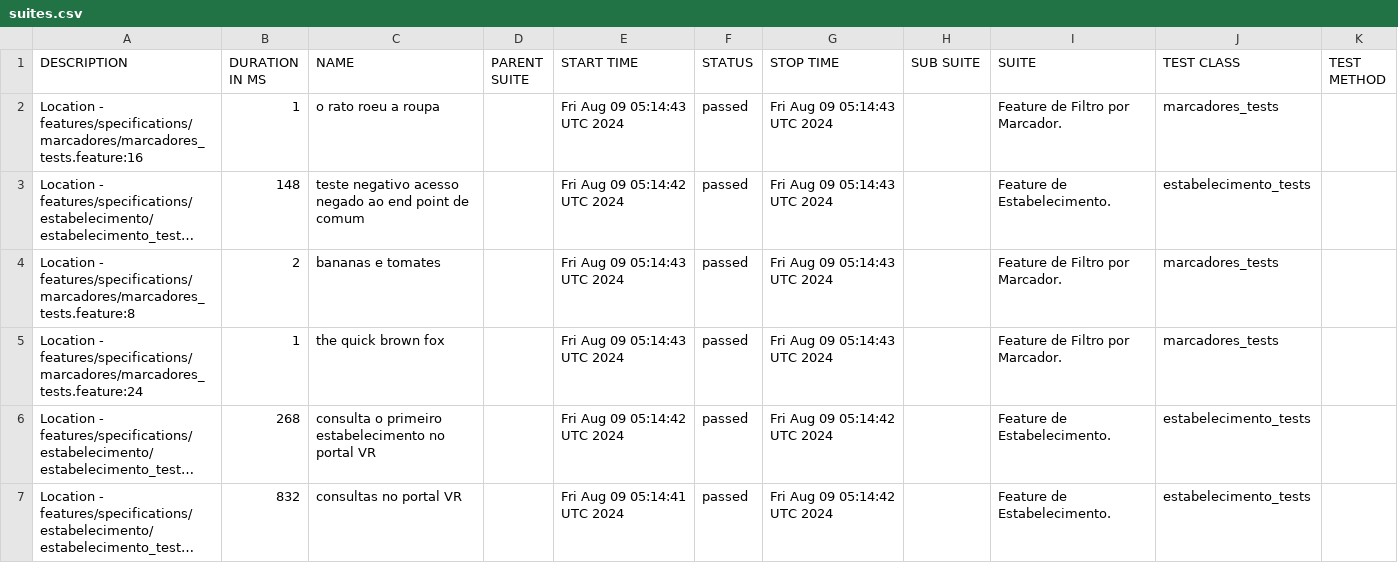
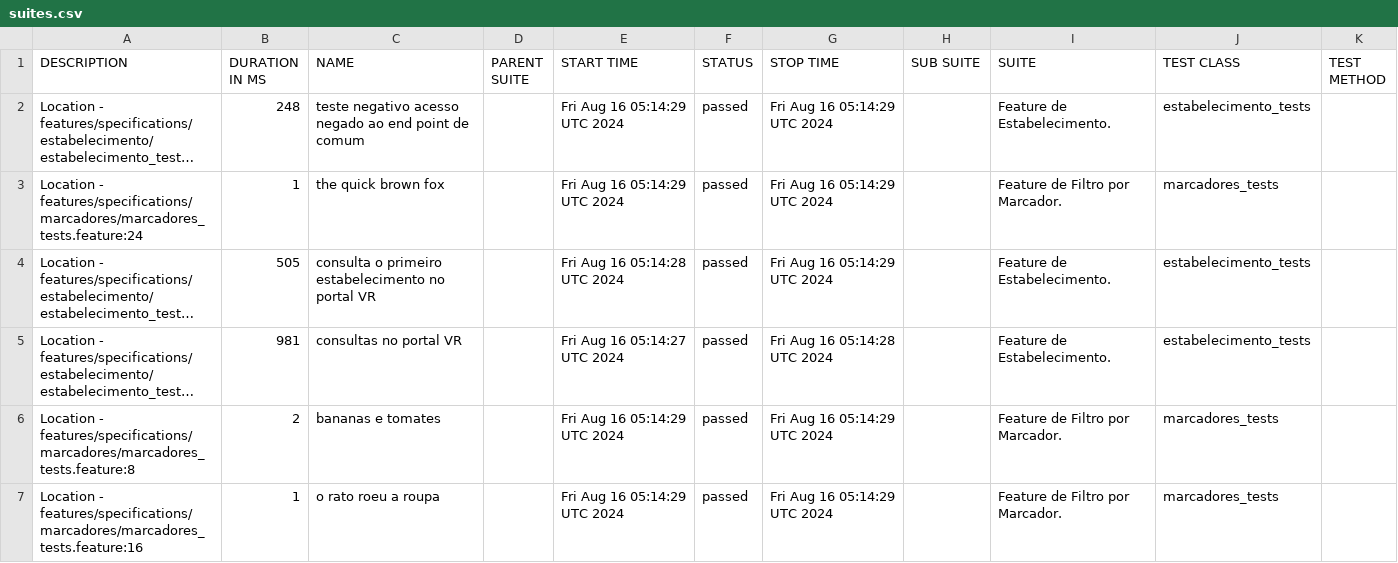
Before and after one commit to reinaldorossetti/cucumber_ruby_httparty, a CSV file: allure-report/data/suites.csv, drawn as a sheet; long unchanged cells end in …; removed rows and columns are numbered as before the commit, all else as after; the diff names each change by its address in the sheet, - before the commit and + after, or states it on an @@ line.

```diff
--- a/allure-report/data/suites.csv
+++ b/allure-report/data/suites.csv
-row 2: Location - features/specifications/marcadores/marcadores_tests.feature:16 | 1 | o rato roeu a roupa |  | Fri Aug 09 05:14:43 UTC 2024 | passed | Fri Aug 09 05:14:43 UTC 2024 |  | Feature de Filtro por Marcador. | marcadores_tests
-B2 (DURATION IN MS): 148
+B2 (DURATION IN MS): 248
-E2 (START TIME): Fri Aug 09 05:14:42 UTC 2024
+E2 (START TIME): Fri Aug 16 05:14:29 UTC 2024
-G2 (STOP TIME): Fri Aug 09 05:14:43 UTC 2024
+G2 (STOP TIME): Fri Aug 16 05:14:29 UTC 2024
-row 4: Location - features/specifications/marcadores/marcadores_tests.feature:8 | 2 | bananas e tomates |  | Fri Aug 09 05:14:43 UTC 2024 | passed | Fri Aug 09 05:14:43 UTC 2024 |  | Feature de Filtro por Marcador. | marcadores_tests
-E3 (START TIME): Fri Aug 09 05:14:43 UTC 2024
+E3 (START TIME): Fri Aug 16 05:14:29 UTC 2024
-G3 (STOP TIME): Fri Aug 09 05:14:43 UTC 2024
+G3 (STOP TIME): Fri Aug 16 05:14:29 UTC 2024
-B4 (DURATION IN MS): 268
+B4 (DURATION IN MS): 505
-E4 (START TIME): Fri Aug 09 05:14:42 UTC 2024
+E4 (START TIME): Fri Aug 16 05:14:28 UTC 2024
-G4 (STOP TIME): Fri Aug 09 05:14:42 UTC 2024
+G4 (STOP TIME): Fri Aug 16 05:14:29 UTC 2024
-B5 (DURATION IN MS): 832
+B5 (DURATION IN MS): 981
-E5 (START TIME): Fri Aug 09 05:14:41 UTC 2024
+E5 (START TIME): Fri Aug 16 05:14:27 UTC 2024
-G5 (STOP TIME): Fri Aug 09 05:14:42 UTC 2024
+G5 (STOP TIME): Fri Aug 16 05:14:28 UTC 2024
+row 6: Location - features/specifications/marcadores/marcadores_tests.feature:8 | 2 | bananas e tomates |  | Fri Aug 16 05:14:29 UTC 2024 | passed | Fri Aug 16 05:14:29 UTC 2024 |  | Feature de Filtro por Marcador. | marcadores_tests
+row 7: Location - features/specifications/marcadores/marcadores_tests.feature:16 | 1 | o rato roeu a roupa |  | Fri Aug 16 05:14:29 UTC 2024 | passed | Fri Aug 16 05:14:29 UTC 2024 |  | Feature de Filtro por Marcador. | marcadores_tests
```
Also changed, not shown: allure-report/data/behaviors.csv, 32 other files.
